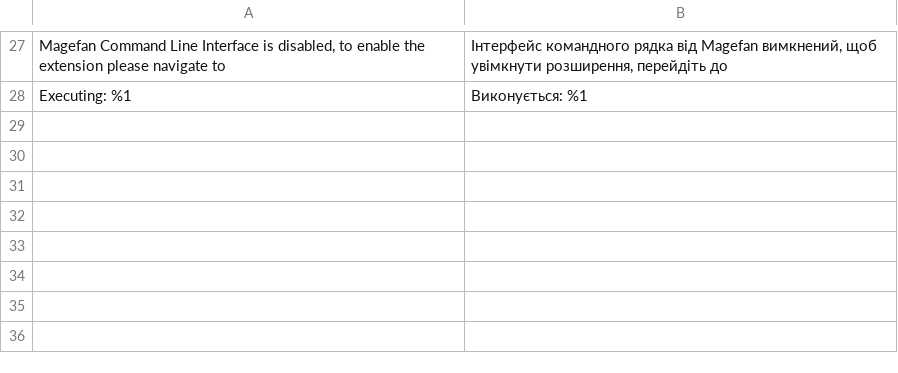
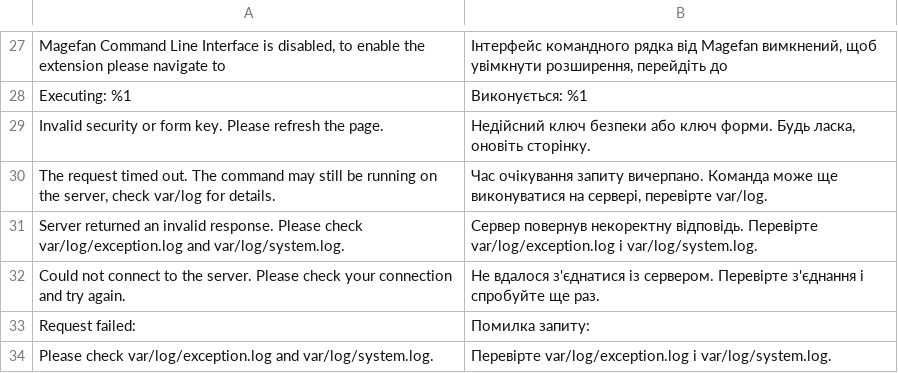
Before and after one commit to magefan/module-cli, a CSV file: i18n/uk_UA.csv, drawn as a sheet; only a part is shown, gaps mark what is left out.

```diff
--- a/i18n/uk_UA.csv
+++ b/i18n/uk_UA.csv
@@ -28 +28,7 @@
 "Executing: %1","Виконується: %1"
+"Invalid security or form key. Please refresh the page.","Недійсний ключ безпеки або ключ форми. Будь ласка, оновіть сторінку."
+"The request timed out. The command may still be running on the server, check var/log for details.","Час очікування запиту вичерпано. Команда може ще виконуватися на сервері, перевірте var/log."
+"Server returned an invalid response. Please check var/log/exception.log and var/log/system.log.","Сервер повернув некоректну відповідь. Перевірте var/log/exception.log і var/log/system.log."
+"Could not connect to the server. Please check your connection and try again.","Не вдалося з'єднатися із сервером. Перевірте з'єднання і спробуйте ще раз."
+"Request failed:","Помилка запиту:"
+"Please check var/log/exception.log and var/log/system.log.","Перевірте var/log/exception.log і var/log/system.log."
```
Also changed, not shown: i18n/de_DE.CSV, i18n/en_US.csv, 1 other file.
